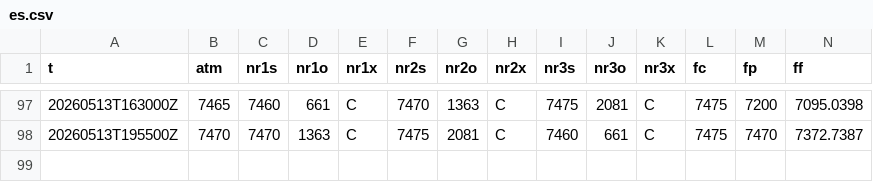
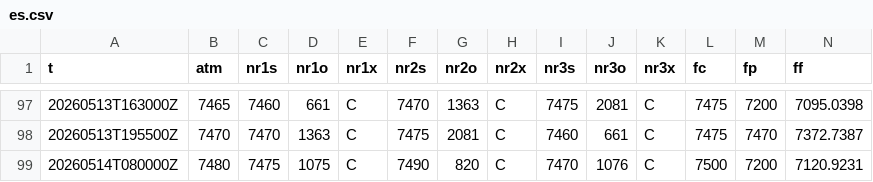
Before and after one commit to SPXOmega/quiet-heron-publisher, a CSV file: f/es.csv, drawn as a sheet; only a part is shown, gaps mark what is left out; rows hold the shown columns only; the diff names each change by its address in the sheet, - before the commit and + after, or states it on an @@ line.

```diff
--- a/f/es.csv
+++ b/f/es.csv
+row 99: 20260514T080000Z | 7480 | 7475 | 1075 | C | 7490 | 820 | C | 7470 | 1076 | C | 7500 | 7200 | 7120.9231
```
Also changed, not shown: f/nq.csv.
